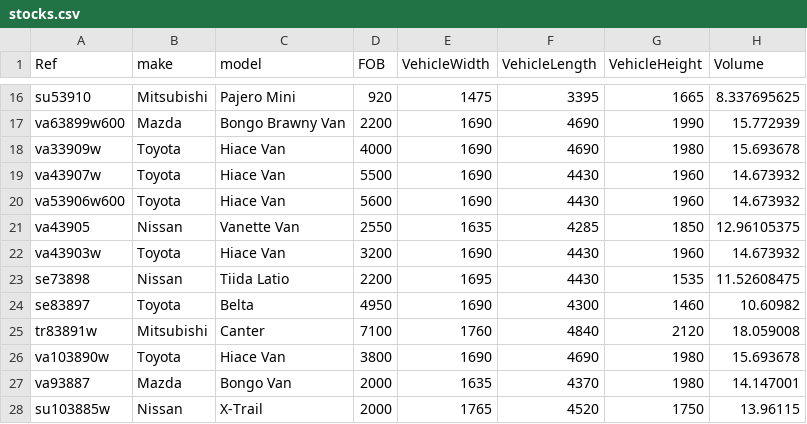
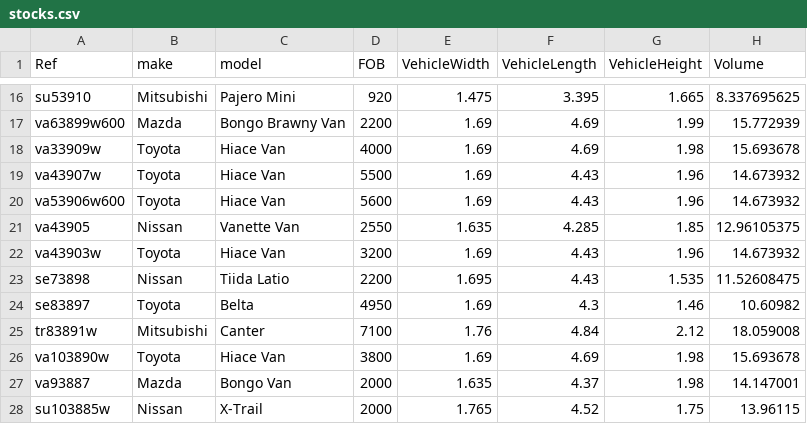
Before and after one commit to coder054/car-api2, a CSV file: stocks.csv, drawn as a sheet; only a part is shown, gaps mark what is left out; the diff covers the shown part only; the diff names each change by its address in the sheet, - before the commit and + after, or states it on an @@ line.

Commit message:
change unit of width height length of data file from cm to m

```diff
--- a/stocks.csv
+++ b/stocks.csv
-E16 (VehicleWidth): 1475
+E16 (VehicleWidth): 1.475
-F16 (VehicleLength): 3395
+F16 (VehicleLength): 3.395
-G16 (VehicleHeight): 1665
+G16 (VehicleHeight): 1.665
-E17:E20 (VehicleWidth): 1690
+E17:E20 (VehicleWidth): 1.69
-F17:F18 (VehicleLength): 4690
+F17:F18 (VehicleLength): 4.69
-G17 (VehicleHeight): 1990
+G17 (VehicleHeight): 1.99
-G18 (VehicleHeight): 1980
+G18 (VehicleHeight): 1.98
-F19:F20 (VehicleLength): 4430
+F19:F20 (VehicleLength): 4.43
-G19:G20 (VehicleHeight): 1960
+G19:G20 (VehicleHeight): 1.96
-E21 (VehicleWidth): 1635
+E21 (VehicleWidth): 1.635
-F21 (VehicleLength): 4285
+F21 (VehicleLength): 4.285
-G21 (VehicleHeight): 1850
+G21 (VehicleHeight): 1.85
-E22 (VehicleWidth): 1690
+E22 (VehicleWidth): 1.69
-F22:F23 (VehicleLength): 4430
+F22:F23 (VehicleLength): 4.43
-G22 (VehicleHeight): 1960
+G22 (VehicleHeight): 1.96
-E23 (VehicleWidth): 1695
+E23 (VehicleWidth): 1.695
-G23 (VehicleHeight): 1535
+G23 (VehicleHeight): 1.535
-E24 (VehicleWidth): 1690
+E24 (VehicleWidth): 1.69
-F24 (VehicleLength): 4300
+F24 (VehicleLength): 4.3
-G24 (VehicleHeight): 1460
+G24 (VehicleHeight): 1.46
-E25 (VehicleWidth): 1760
+E25 (VehicleWidth): 1.76
-F25 (VehicleLength): 4840
+F25 (VehicleLength): 4.84
-G25 (VehicleHeight): 2120
+G25 (VehicleHeight): 2.12
-E26 (VehicleWidth): 1690
+E26 (VehicleWidth): 1.69
-F26 (VehicleLength): 4690
+F26 (VehicleLength): 4.69
-G26:G27 (VehicleHeight): 1980
+G26:G27 (VehicleHeight): 1.98
-E27 (VehicleWidth): 1635
+E27 (VehicleWidth): 1.635
-F27 (VehicleLength): 4370
+F27 (VehicleLength): 4.37
-E28 (VehicleWidth): 1765
+E28 (VehicleWidth): 1.765
-F28 (VehicleLength): 4520
+F28 (VehicleLength): 4.52
-G28 (VehicleHeight): 1750
+G28 (VehicleHeight): 1.75
```
Also changed, not shown: 90 edited cells elsewhere in this file.
